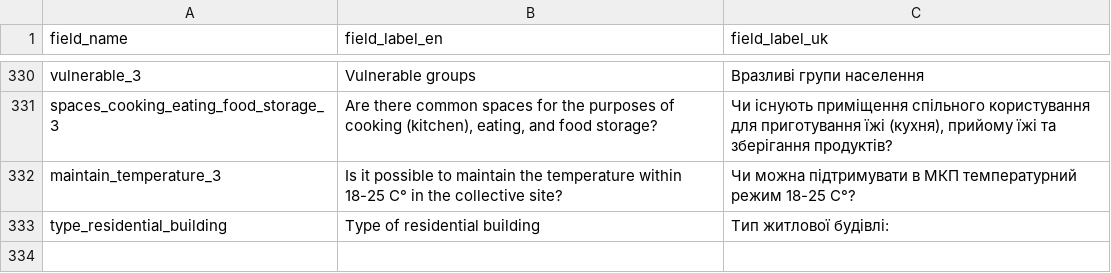
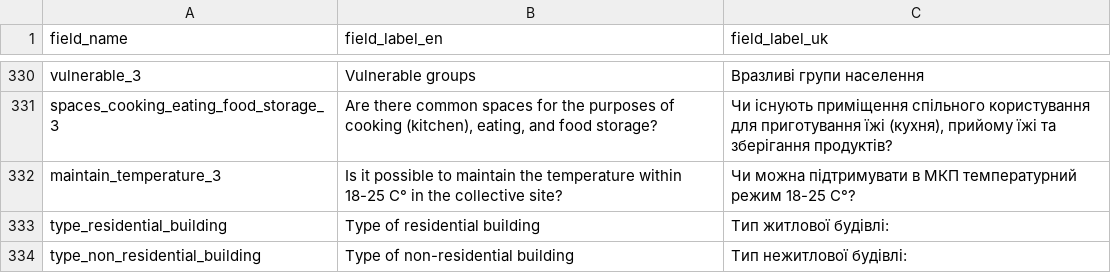
Before and after one commit to GDS-ODSSS/opsmaps, a CSV file: ukraine_test/FDF_R12/field_labels.csv, drawn as a sheet; only a part is shown, gaps mark what is left out.

```diff
--- a/ukraine_test/FDF_R12/field_labels.csv
+++ b/ukraine_test/FDF_R12/field_labels.csv
@@ -333 +333,2 @@ maintain_temperature_3;Is it possible to maintain the temperature within 18-25 C
 type_residential_building;Type of residential building;Тип житлової будівлі:
+type_non_residential_building;Type of non-residential building;Тип нежитлової будівлі:
```
Also changed, not shown: ukraine_test/FDF_R12/submissions_rules.csv.
